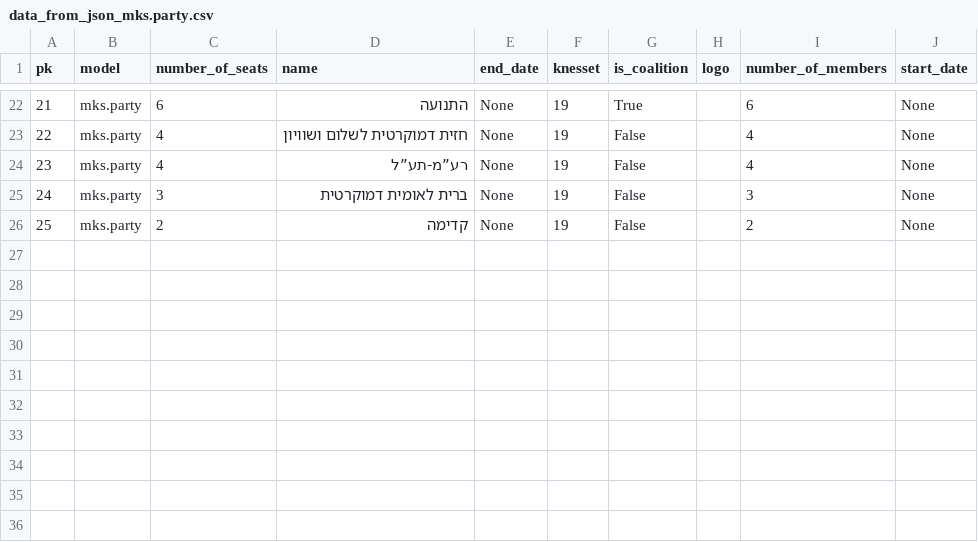
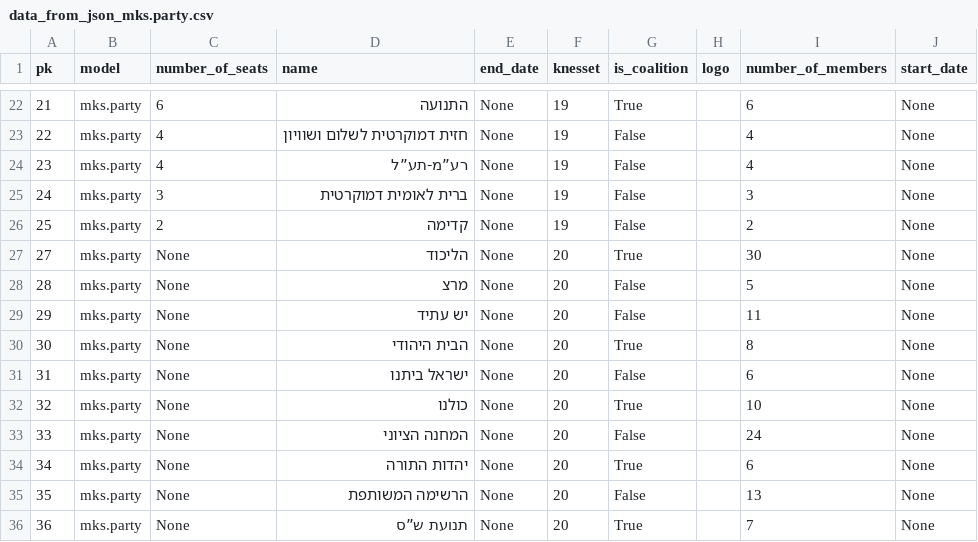
Before and after one commit to yotammanor/kikar-hamedina, a CSV file: data/mks/data_from_json_mks.party.csv, drawn as a sheet; only a part is shown, gaps mark what is left out.

Commit message:
data fixture update to knesset=20

```diff
--- a/data/mks/data_from_json_mks.party.csv
+++ b/data/mks/data_from_json_mks.party.csv
@@ -26 +26,11 @@ pk,model,number_of_seats,name,end_date,knesset,is_coalition,logo,number_of_membe
 25,mks.party,2,קדימה,None,19,False,,2,None
+27,mks.party,None,הליכוד,None,20,True,,30,None
+28,mks.party,None,מרצ,None,20,False,,5,None
+29,mks.party,None,יש עתיד,None,20,False,,11,None
+30,mks.party,None,הבית היהודי,None,20,True,,8,None
+31,mks.party,None,ישראל ביתנו,None,20,False,,6,None
+32,mks.party,None,כולנו,None,20,True,,10,None
+33,mks.party,None,המחנה הציוני ,None,20,False,,24,None
+34,mks.party,None,יהדות התורה,None,20,True,,6,None
+35,mks.party,None,הרשימה המשותפת,None,20,False,,13,None
+36,mks.party,None,תנועת ש”ס,None,20,True,,7,None
```
Also changed, not shown: data/mks/data_from_json_mks.membership.csv, 5 other files.
